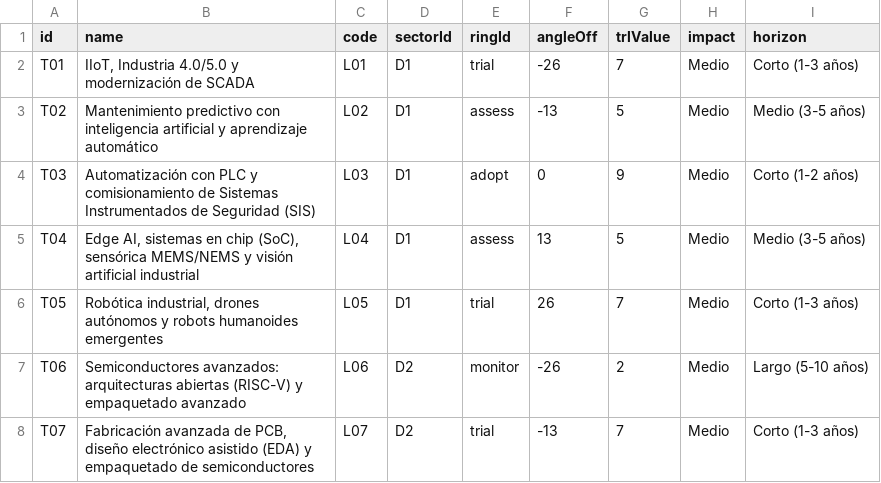
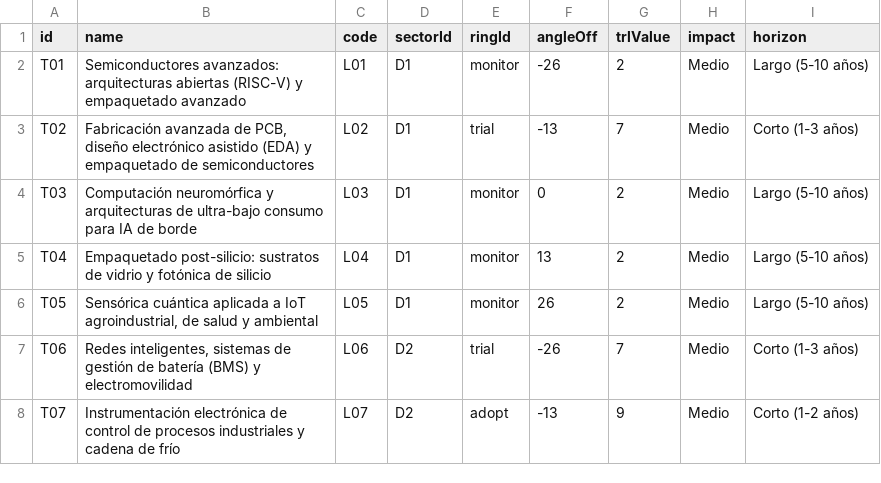
Before and after one commit to MAlexVR/vigilancia-electronica, a CSV file: data/electronica/items.csv, drawn as a sheet; only a part is shown; the diff covers the shown part only.

Commit message:
feat(data): align radar and trajectory maps with FINAL xlsx (D1-D5 and L01-L25 renumbering)
Re-ingest from Mapa_TT_Electronica_Plantilla_FINAL_2026.xlsx: new direccionador
order, renumbered lines, SL02d and new sublines; rubric re-run, curation log updated.

```diff
--- a/data/electronica/items.csv
+++ b/data/electronica/items.csv
@@ -1,8 +1,8 @@
 id,name,code,sectorId,ringId,angleOff,trlValue,impact,horizon
-T01,"IIoT, Industria 4.0/5.0 y modernización de SCADA",L01,D1,trial,-26,7,Medio,Corto (1-3 años)
-T02,Mantenimiento predictivo con inteligencia artificial y aprendizaje automático,L02,D1,assess,-13,5,Medio,Medio (3-5 años)
-T03,Automatización con PLC y comisionamiento de Sistemas Instrumentados de Seguridad (SIS),L03,D1,adopt,0,9,Medio,Corto (1-2 años)
-T04,"Edge AI, sistemas en chip (SoC), sensórica MEMS/NEMS y visión artificial industrial",L04,D1,assess,13,5,Medio,Medio (3-5 años)
-T05,"Robótica industrial, drones autónomos y robots humanoides emergentes",L05,D1,trial,26,7,Medio,Corto (1-3 años)
-T06,Semiconductores avanzados: arquitecturas abiertas (RISC-V) y empaquetado avanzado,L06,D2,monitor,-26,2,Medio,Largo (5-10 años)
-T07,"Fabricación avanzada de PCB, diseño electrónico asistido (EDA) y empaquetado de semiconductores",L07,D2,trial,-13,7,Medio,Corto (1-3 años)
+T01,Semiconductores avanzados: arquitecturas abiertas (RISC-V) y empaquetado avanzado,L01,D1,monitor,-26,2,Medio,Largo (5-10 años)
+T02,"Fabricación avanzada de PCB, diseño electrónico asistido (EDA) y empaquetado de semiconductores",L02,D1,trial,-13,7,Medio,Corto (1-3 años)
+T03,Computación neuromórfica y arquitecturas de ultra-bajo consumo para IA de borde,L03,D1,monitor,0,2,Medio,Largo (5-10 años)
+T04,Empaquetado post-silicio: sustratos de vidrio y fotónica de silicio,L04,D1,monitor,13,2,Medio,Largo (5-10 años)
+T05,"Sensórica cuántica aplicada a IoT agroindustrial, de salud y ambiental",L05,D1,monitor,26,2,Medio,Largo (5-10 años)
+T06,"Redes inteligentes, sistemas de gestión de batería (BMS) y electromovilidad",L06,D2,trial,-26,7,Medio,Corto (1-3 años)
+T07,Instrumentación electrónica de control de procesos industriales y cadena de frío,L07,D2,adopt,-13,9,Medio,Corto (1-2 años)
```
Also changed, not shown: 28 edited cells elsewhere in this file, data/electronica/sectors.csv, 21 other files.
